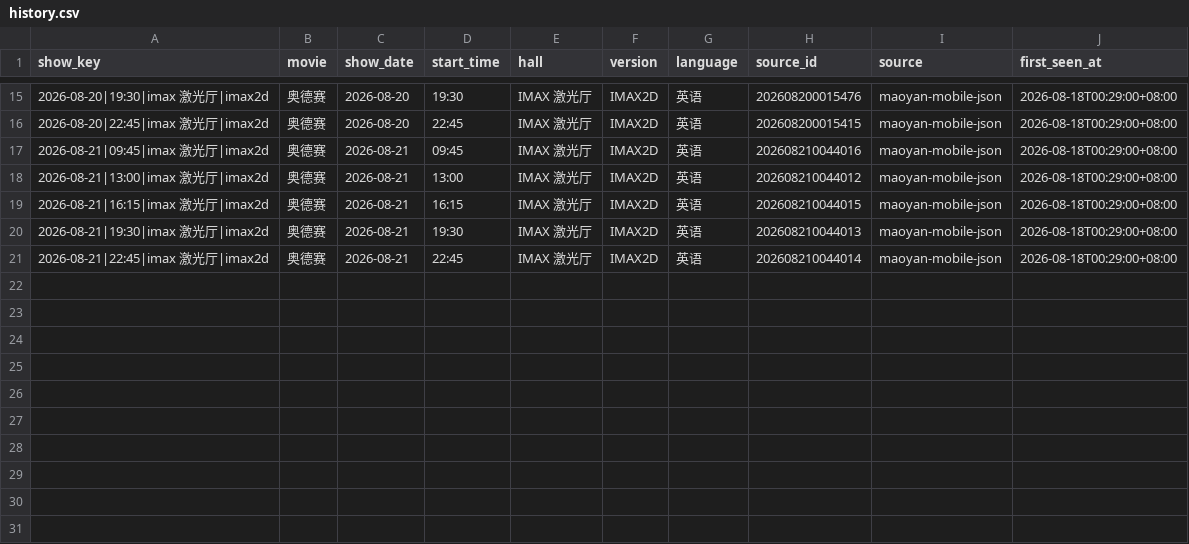
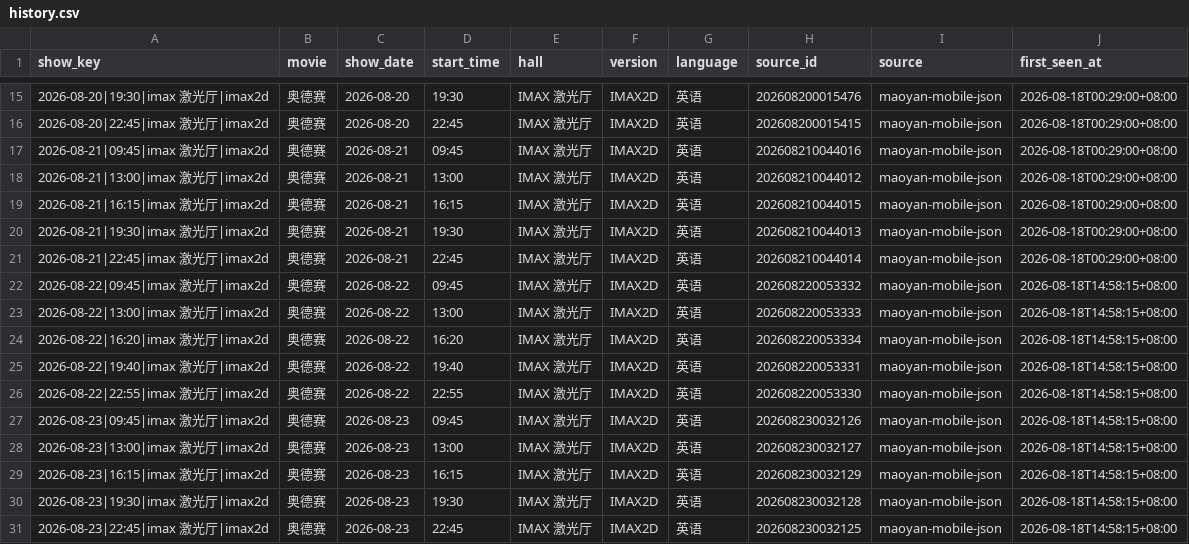
Before and after one commit to DanirisQ/odyssey-imax-monitor, a CSV file: data/history.csv, drawn as a sheet; only a part is shown, gaps mark what is left out.

```diff
--- a/data/history.csv
+++ b/data/history.csv
@@ -21 +21,11 @@
 2026-08-21|22:45|imax 激光厅|imax2d,奥德赛,2026-08-21,22:45,IMAX 激光厅,IMAX2D,英语,202608210044014,maoyan-mobile-json,2026-08-18T00:29:00+08:00
+2026-08-22|09:45|imax 激光厅|imax2d,奥德赛,2026-08-22,09:45,IMAX 激光厅,IMAX2D,英语,202608220053332,maoyan-mobile-json,2026-08-18T14:58:15+08:00
+2026-08-22|13:00|imax 激光厅|imax2d,奥德赛,2026-08-22,13:00,IMAX 激光厅,IMAX2D,英语,202608220053333,maoyan-mobile-json,2026-08-18T14:58:15+08:00
+2026-08-22|16:20|imax 激光厅|imax2d,奥德赛,2026-08-22,16:20,IMAX 激光厅,IMAX2D,英语,202608220053334,maoyan-mobile-json,2026-08-18T14:58:15+08:00
+2026-08-22|19:40|imax 激光厅|imax2d,奥德赛,2026-08-22,19:40,IMAX 激光厅,IMAX2D,英语,202608220053331,maoyan-mobile-json,2026-08-18T14:58:15+08:00
+2026-08-22|22:55|imax 激光厅|imax2d,奥德赛,2026-08-22,22:55,IMAX 激光厅,IMAX2D,英语,202608220053330,maoyan-mobile-json,2026-08-18T14:58:15+08:00
+2026-08-23|09:45|imax 激光厅|imax2d,奥德赛,2026-08-23,09:45,IMAX 激光厅,IMAX2D,英语,202608230032126,maoyan-mobile-json,2026-08-18T14:58:15+08:00
+2026-08-23|13:00|imax 激光厅|imax2d,奥德赛,2026-08-23,13:00,IMAX 激光厅,IMAX2D,英语,202608230032127,maoyan-mobile-json,2026-08-18T14:58:15+08:00
+2026-08-23|16:15|imax 激光厅|imax2d,奥德赛,2026-08-23,16:15,IMAX 激光厅,IMAX2D,英语,202608230032129,maoyan-mobile-json,2026-08-18T14:58:15+08:00
+2026-08-23|19:30|imax 激光厅|imax2d,奥德赛,2026-08-23,19:30,IMAX 激光厅,IMAX2D,英语,202608230032128,maoyan-mobile-json,2026-08-18T14:58:15+08:00
+2026-08-23|22:45|imax 激光厅|imax2d,奥德赛,2026-08-23,22:45,IMAX 激光厅,IMAX2D,英语,202608230032125,maoyan-mobile-json,2026-08-18T14:58:15+08:00
```
Also changed, not shown: 1 other file.
